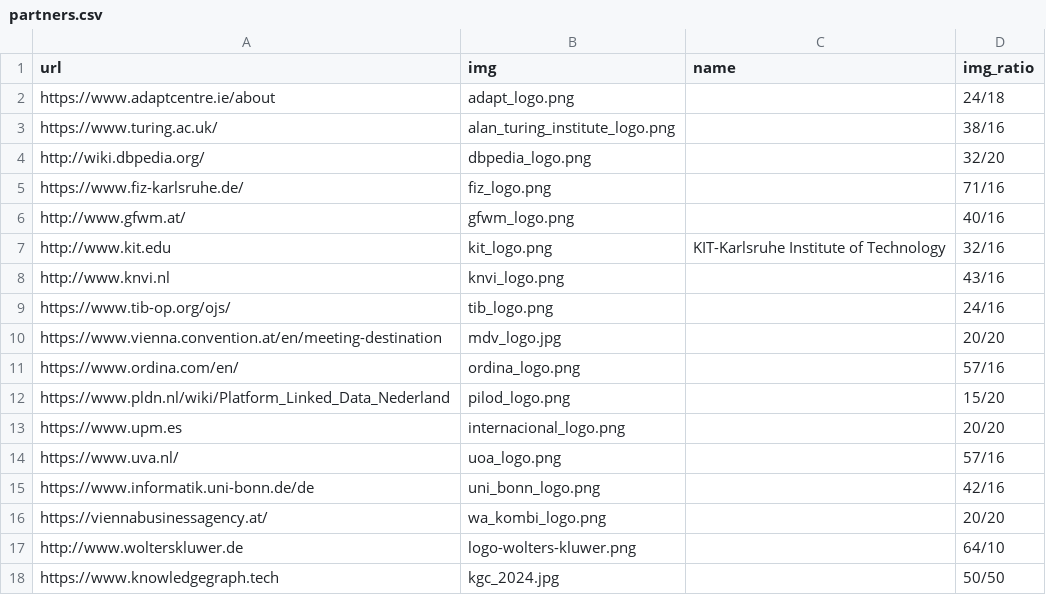
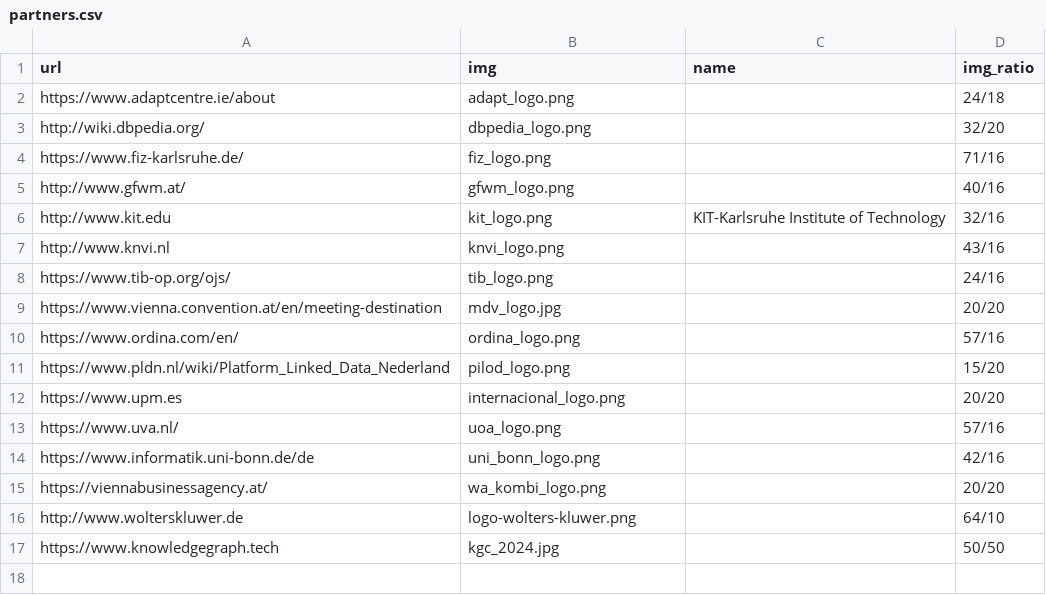
Before and after one commit to SEMANTiCS-org/2024-semantics-org.github.io, a CSV file: content/partners.csv, drawn as a sheet.

Commit message:
alanTuringInstitute_Remove

```diff
--- a/content/partners.csv
+++ b/content/partners.csv
@@ -2,3 +2,2 @@ url,img,name,img_ratio
 https://www.adaptcentre.ie/about,adapt_logo.png,,24/18
-https://www.turing.ac.uk/,alan_turing_institute_logo.png,,38/16
 http://wiki.dbpedia.org/,dbpedia_logo.png,,32/20
```
